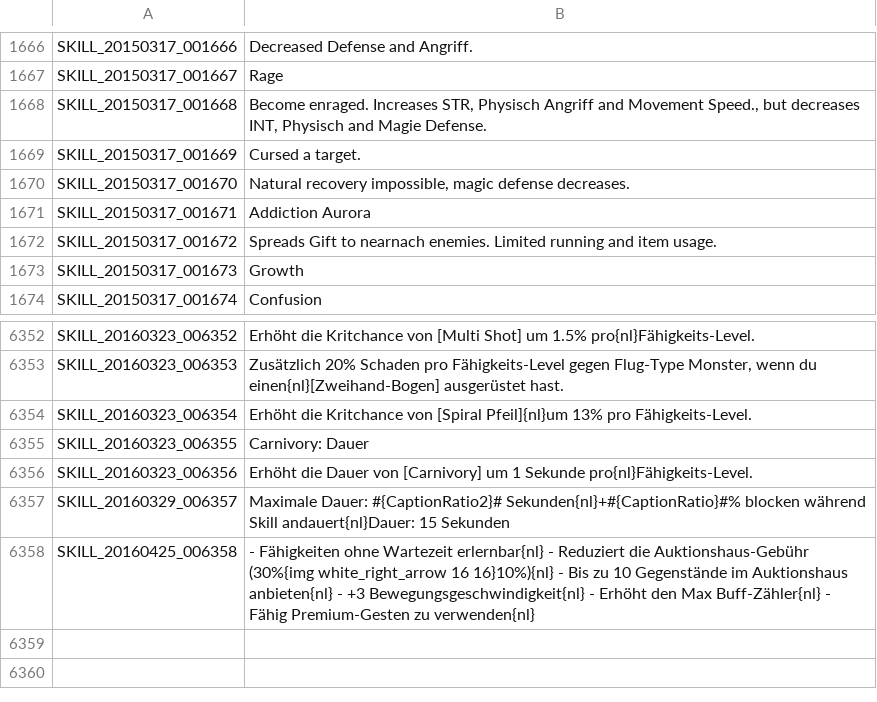
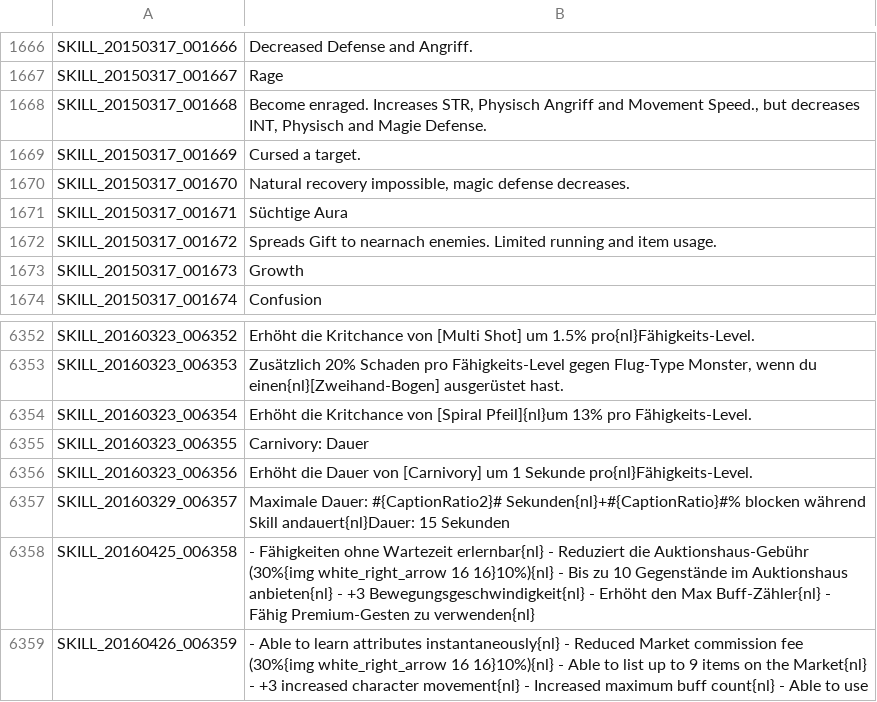
Before and after one commit to Triky313/TreeOfSavior-GermanTranslation, a TSV file: SKILL.tsv, drawn as a sheet; only a part is shown, gaps mark what is left out.

```diff
--- a/SKILL.tsv
+++ b/SKILL.tsv
@@ -1670,3 +1670,3 @@ SKILL_20150317_001669	Cursed a target.
 SKILL_20150317_001670	Natural recovery impossible, magic defense decreases.
-SKILL_20150317_001671	Addiction Aurora
+SKILL_20150317_001671	Süchtige Aura
 SKILL_20150317_001672	Spreads Gift to nearnach enemies. Limited running and item usage.
@@ -6358 +6358,2 @@ SKILL_20160329_006357	Maximale Dauer: #{CaptionRatio2}# Sekunden{nl}+#{CaptionRa
 SKILL_20160425_006358	 - Fähigkeiten ohne Wartezeit erlernbar{nl} - Reduziert die Auktionshaus-Gebühr (30%{img white_right_arrow 16 16}10%){nl} - Bis zu 10 Gegenstände im Auktionshaus anbieten{nl} - +3 Bewegungsgeschwindigkeit{nl} - Erhöht den Max Buff-Zähler{nl} - Fähig Premium-Gesten zu verwenden{nl}
+SKILL_20160426_006359	- Able to learn attributes instantaneously{nl} - Reduced Market commission fee (30%{img white_right_arrow 16 16}10%){nl} - Able to list up to 9 items on the Market{nl} - +3 increased character movement{nl} - Increased maximum buff count{nl} - Able to use
```
Also changed, not shown: UI.tsv, 1 other file.
